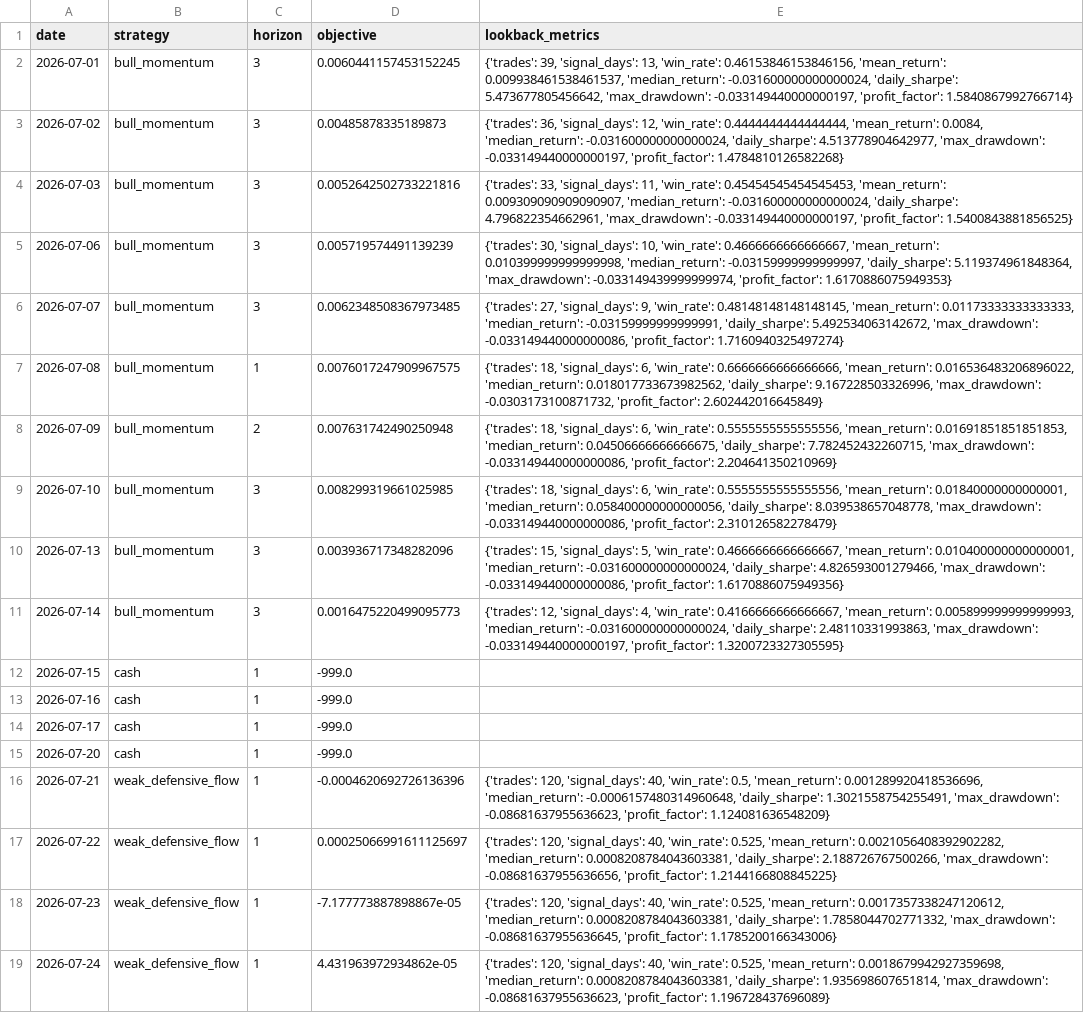
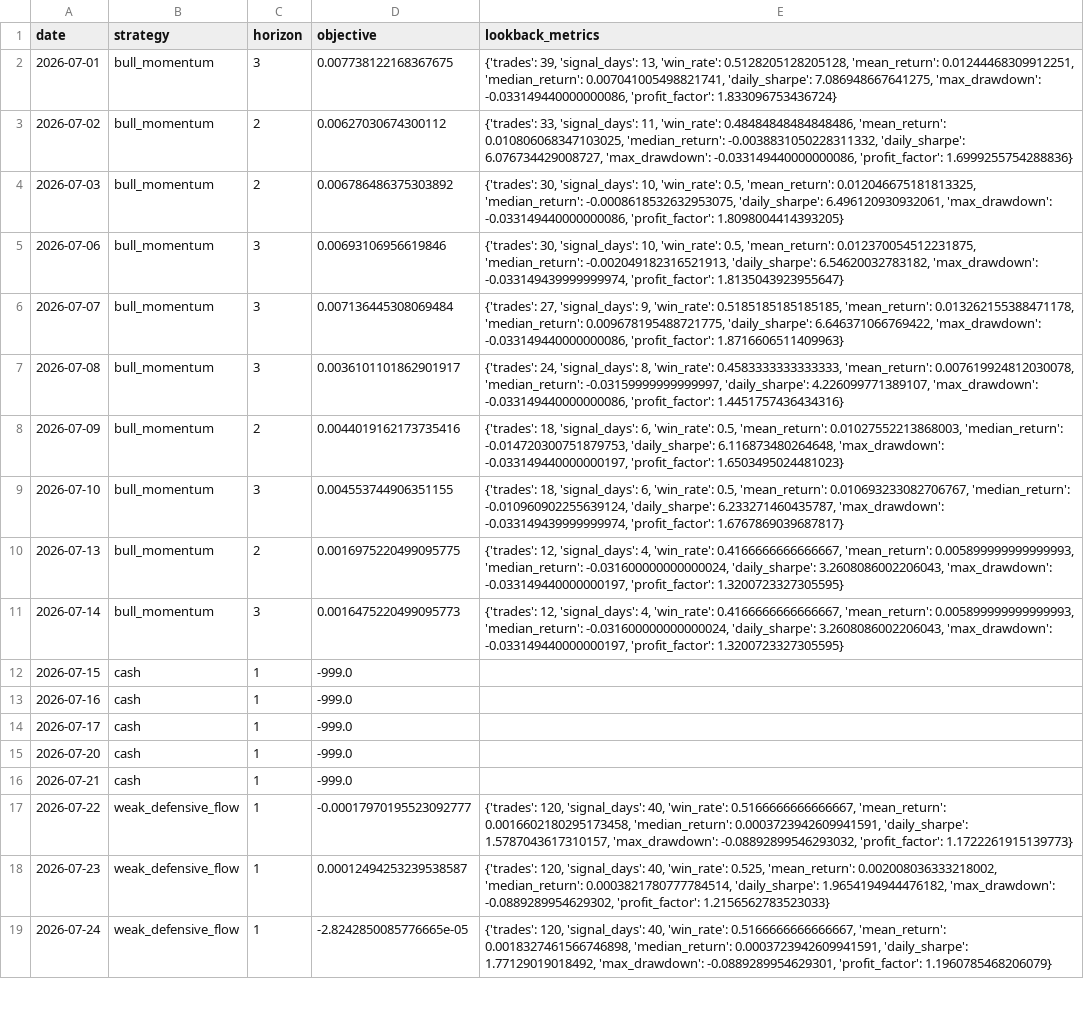
Before and after one commit to Yaohuizhongliu/a-share-picker, a CSV file: reports/latest/research/adaptive_daily_decisions.csv, drawn as a sheet; only a part is shown; the diff covers the shown part only; the diff names each change by its address in the sheet, - before the commit and + after, or states it on an @@ line.

```diff
--- a/reports/latest/research/adaptive_daily_decisions.csv
+++ b/reports/latest/research/adaptive_daily_decisions.csv
-D2 (objective): 0.0060441157453152245
+D2 (objective): 0.007738122168367675
-E2 (lookback_metrics): …13, 'win_rate': 0.46153846153846156, 'mean_return': 0.009938461538461537, 'median_return': -0.031600000000000024, 'daily_sharpe': 5.473677805456642, 'max_drawdown': -0.033149440000000197, 'profit_factor': 1.5840867992766714}
+E2 (lookback_metrics): …13, 'win_rate': 0.5128205128205128, 'mean_return': 0.01244468309912251, 'median_return': 0.007041005498821741, 'daily_sharpe': 7.086948667641275, 'max_drawdown': -0.033149440000000086, 'profit_factor': 1.833096753436724}
-C3:C4 (horizon): 3
+C3:C4 (horizon): 2
-D3 (objective): 0.00485878335189873
+D3 (objective): 0.00627030674300112
-E3 (lookback_metrics): {'trades': 36, 'signal_days': 12, 'win_rate': 0.4444444444444444, 'mean_return': 0.0084, 'median_return': -0.031600000000000024, 'daily_sharpe': 4.513778904642977, 'max_drawdown': -0.033149440000000197, 'profit_factor': 1.4784810126582268}
+E3 (lookback_metrics): {'trades': 33, 'signal_days': 11, 'win_rate': 0.48484848484848486, 'mean_return': 0.010806068347103025, 'median_return': -0.0038831050228311332, 'daily_sharpe': 6.076734429008727, 'max_drawdown': -0.033149440000000086, 'profit_factor': 1.6999255754288836}
-D4 (objective): 0.0052642502733221816
+D4 (objective): 0.006786486375303892
-E4 (lookback_metrics): {'trades': 33, 'signal_days': 11, 'win_rate': 0.45454545454545453, 'mean_return': 0.009309090909090907, 'median_return': -0.031600000000000024, 'daily_sharpe': 4.796822354662961, 'max_drawdown': -0.033149440000000197, 'profit_factor': 1.5400843881856525}
+E4 (lookback_metrics): {'trades': 30, 'signal_days': 10, 'win_rate': 0.5, 'mean_return': 0.012046675181813325, 'median_return': -0.0008618532632953075, 'daily_sharpe': 6.496120930932061, 'max_drawdown': -0.033149440000000086, 'profit_factor': 1.8098004414393205}
-D5 (objective): 0.005719574491139239
+D5 (objective): 0.00693106956619846
-E5 (lookback_metrics): …10, 'win_rate': 0.4666666666666667, 'mean_return': 0.010399999999999998, 'median_return': -0.03159999999999997, 'daily_sharpe': 5.119374961848364, 'max_drawdown': -0.033149439999999974, 'profit_factor': 1.6170886075949353}
+E5 (lookback_metrics): …10, 'win_rate': 0.5, 'mean_return': 0.012370054512231875, 'median_return': -0.002049182316521913, 'daily_sharpe': 6.54620032783182, 'max_drawdown': -0.033149439999999974, 'profit_factor': 1.8135043923955647}
-D6 (objective): 0.0062348508367973485
+D6 (objective): 0.007136445308069484
-E6 (lookback_metrics): …9, 'win_rate': 0.48148148148148145, 'mean_return': 0.01173333333333333, 'median_return': -0.03159999999999991, 'daily_sharpe': 5.492534063142672, 'max_drawdown': -0.033149440000000086, 'profit_factor': 1.7160940325497274}
+E6 (lookback_metrics): …9, 'win_rate': 0.5185185185185185, 'mean_return': 0.013262155388471178, 'median_return': 0.009678195488721775, 'daily_sharpe': 6.646371066769422, 'max_drawdown': -0.033149440000000086, 'profit_factor': 1.8716606511409963}
-C7 (horizon): 1
+C7 (horizon): 3
-D7 (objective): 0.0076017247909967575
+D7 (objective): 0.0036101101862901917
-E7 (lookback_metrics): {'trades': 18, 'signal_days': 6, 'win_rate': 0.6666666666666666, 'mean_return': 0.016536483206896022, 'median_return': 0.018017733673982562, 'daily_sharpe': 9.167228503326996, 'max_drawdown': -0.0303173100871732, 'profit_factor': 2.602442016645849}
+E7 (lookback_metrics): {'trades': 24, 'signal_days': 8, 'win_rate': 0.4583333333333333, 'mean_return': 0.007619924812030078, 'median_return': -0.03159999999999997, 'daily_sharpe': 4.226099771389107, 'max_drawdown': -0.033149440000000086, 'profit_factor': 1.4451757436434316}
-D8 (objective): 0.007631742490250948
+D8 (objective): 0.0044019162173735416
-E8 (lookback_metrics): …6, 'win_rate': 0.5555555555555556, 'mean_return': 0.01691851851851853, 'median_return': 0.04506666666666675, 'daily_sharpe': 7.782452432260715, 'max_drawdown': -0.033149440000000086, 'profit_factor': 2.204641350210969}
+E8 (lookback_metrics): …6, 'win_rate': 0.5, 'mean_return': 0.01027552213868003, 'median_return': -0.014720300751879753, 'daily_sharpe': 6.116873480264648, 'max_drawdown': -0.033149440000000197, 'profit_factor': 1.6503495024481023}
-D9 (objective): 0.008299319661025985
+D9 (objective): 0.004553744906351155
-E9 (lookback_metrics): …6, 'win_rate': 0.5555555555555556, 'mean_return': 0.01840000000000001, 'median_return': 0.058400000000000056, 'daily_sharpe': 8.039538657048778, 'max_drawdown': -0.033149440000000086, 'profit_factor': 2.310126582278479}
+E9 (lookback_metrics): …6, 'win_rate': 0.5, 'mean_return': 0.010693233082706767, 'median_return': -0.010960902255639124, 'daily_sharpe': 6.233271460435787, 'max_drawdown': -0.033149439999999974, 'profit_factor': 1.6767869039687817}
-C10 (horizon): 3
+C10 (horizon): 2
-D10 (objective): 0.003936717348282096
+D10 (objective): 0.0016975220499095775
-E10 (lookback_metrics): {'trades': 15, 'signal_days': 5, 'win_rate': 0.4666666666666667, 'mean_return': 0.010400000000000001, 'median_return': -0.031600000000000024, 'daily_sharpe': 4.826593001279466, 'max_drawdown': -0.033149440000000086, 'profit_factor': 1.6170886075949356}
+E10 (lookback_metrics): {'trades': 12, 'signal_days': 4, 'win_rate': 0.4166666666666667, 'mean_return': 0.005899999999999993, 'median_return': -0.031600000000000024, 'daily_sharpe': 3.2608086002206043, 'max_drawdown': -0.033149440000000197, 'profit_factor': 1.3200723327305595}
-E11 (lookback_metrics): …-0.031600000000000024, 'daily_sharpe': 2.48110331993863, 'max_drawdown': -0.033149440000000197,…
+E11 (lookback_metrics): …-0.031600000000000024, 'daily_sharpe': 3.2608086002206043, 'max_drawdown': -0.033149440000000197,…
-B16 (strategy): weak_defensive_flow
+B16 (strategy): cash
-D16 (objective): -0.0004620692726136396
+D16 (objective): -999.0
-E16 (lookback_metrics): {'trades': 120, 'signal_days': 40, 'win_rate': 0.5, 'mean_return': 0.001289920418536696, 'median_return': -0.0006157480314960648, 'daily_sharpe': 1.3021558754255491, 'max_drawdown': -0.08681637955636623, 'profit_factor': 1.124081636548209}
+E16 (lookback_metrics): (empty)
-D17 (objective): 0.00025066991611125697
+D17 (objective): -0.00017970195523092777
-E17 (lookback_metrics): …40, 'win_rate': 0.525, 'mean_return': 0.0021056408392902282, 'median_return': 0.0008208784043603381, 'daily_sharpe': 2.188726767500266, 'max_drawdown': -0.08681637955636656, 'profit_factor': 1.2144166808845225}
+E17 (lookback_metrics): …40, 'win_rate': 0.5166666666666667, 'mean_return': 0.0016602180295173458, 'median_return': 0.0003723942609941591, 'daily_sharpe': 1.5787043617310157, 'max_drawdown': -0.08892899546293032, 'profit_factor': 1.1722261915139773}
-D18 (objective): -7.177773887898867e-05
+D18 (objective): 0.00012494253239538587
-E18 (lookback_metrics): …0.525, 'mean_return': 0.0017357338247120612, 'median_return': 0.0008208784043603381, 'daily_sharpe': 1.7858044702771332, 'max_drawdown': -0.08681637955636645, 'profit_factor': 1.1785200166343006}
+E18 (lookback_metrics): …0.525, 'mean_return': 0.002008036333218002, 'median_return': 0.0003821780777784514, 'daily_sharpe': 1.9654194944476182, 'max_drawdown': -0.0889289954629302, 'profit_factor': 1.2156562783523033}
-D19 (objective): 4.431963972934862e-05
+D19 (objective): -2.8242850085776665e-05
-E19 (lookback_metrics): …40, 'win_rate': 0.525, 'mean_return': 0.0018679942927359698, 'median_return': 0.0008208784043603381, 'daily_sharpe': 1.935698607651814, 'max_drawdown': -0.08681637955636623, 'profit_factor': 1.196728437696089}
+E19 (lookback_metrics): …40, 'win_rate': 0.5166666666666667, 'mean_return': 0.0018327461566746898, 'median_return': 0.0003723942609941591, 'daily_sharpe': 1.77129019018492, 'max_drawdown': -0.0889289954629301, 'profit_factor': 1.1960785468206079}
```
Also changed, not shown: 137 edited cells elsewhere in this file, reports/latest/recommendations.csv, reports/latest/research/adaptive_live_signals.csv, 16 other files.
